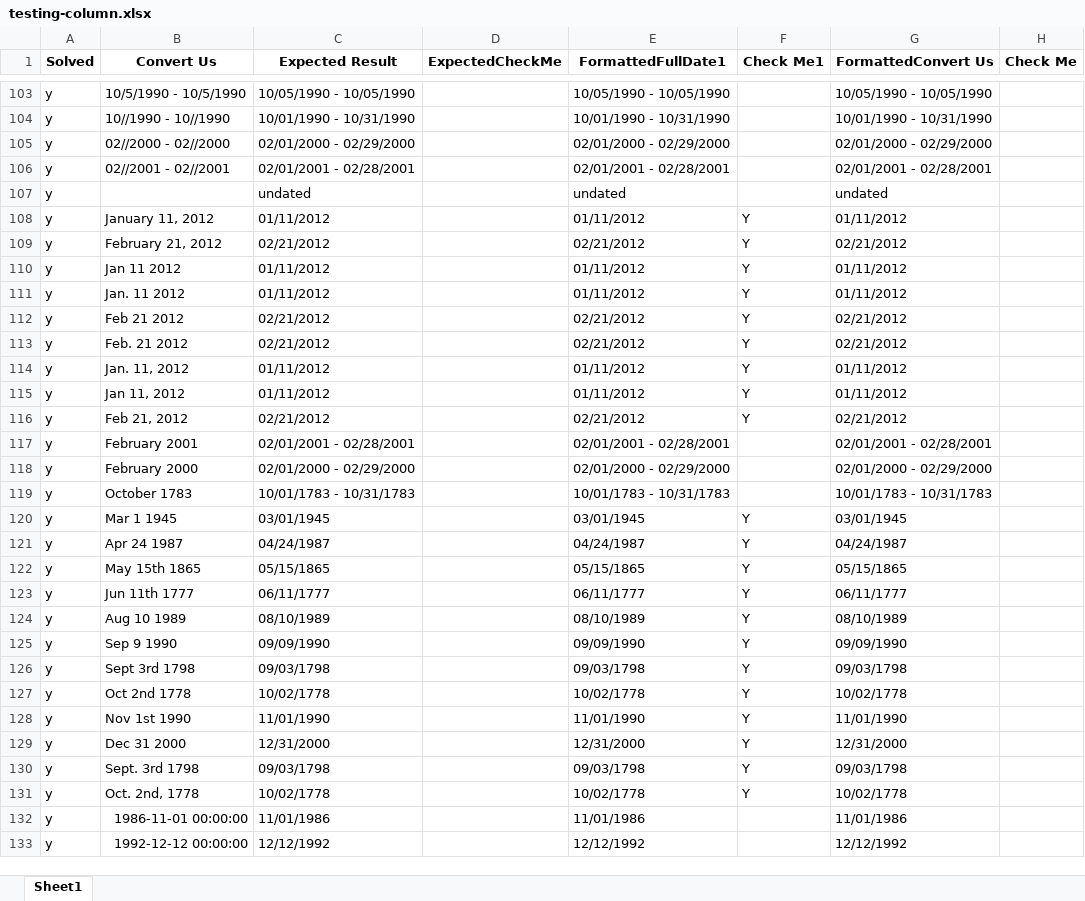
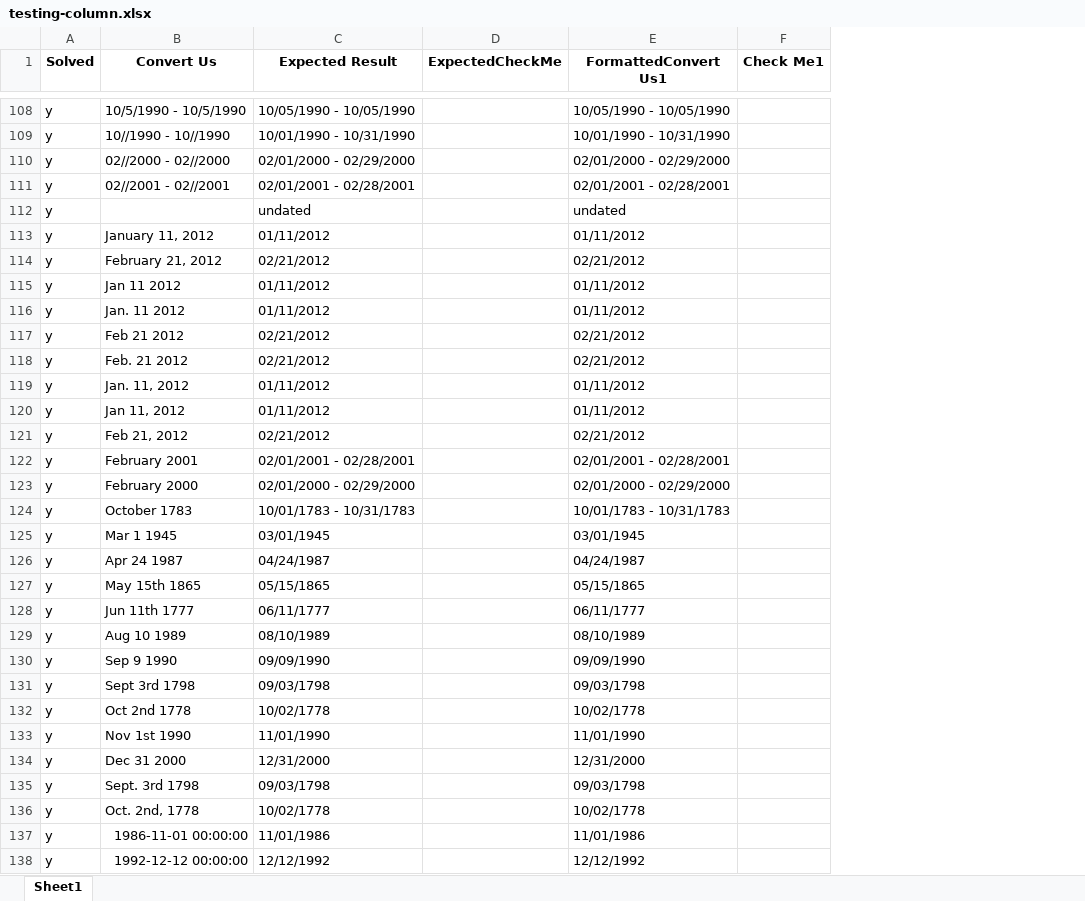
Before and after one commit to dpa-snyder/dates-formatter, an Excel workbook: test-files/testing-column.xlsx, sheet Sheet1, drawn as a sheet; only a part is shown, gaps mark what is left out; values as stored, in another font and other column widths than the file's, no borders; removed rows and columns are numbered as before the commit, all else as after; the diff covers the shown part only; the diff names each change by its address in the sheet, - before the commit and + after, or states it on an @@ line.

Commit message:
updated to handle serial dates

```diff
--- a/test-files/testing-column.xlsx (sheet Sheet1)
+++ b/test-files/testing-column.xlsx (sheet Sheet1)
-column G (FormattedConvert Us), rows 103-133: 10/05/1990 - 10/05/1990 | 10/01/1990 - 10/31/1990 | 02/01/2000 - 02/29/2000 | 02/01/2001 - 02/28/2001 | undated | 01/11/2012 | 02/21/2012 | 01/11/2012 | 01/11/2012 | 02/21/2012 | 02/21/2012 | 01/11/2012 | 01/11/2012 | 02/21/2012 | 02/01/2001 - 02/28/2001 | 02/01/2000 - 02/29/2000 | 10/01/1783 - 10/31/1783 | 03/01/1945 | 04/24/1987 | 05/15/1865 | 06/11/1777 | 08/10/1989 | 09/09/1990 | 09/03/1798 | 10/02/1778 | 11/01/1990 | 12/31/2000 | 09/03/1798 | 10/02/1778 | 11/01/1986 | 12/12/1992
-column H (Check Me), empty
-E1: FormattedFullDate1
+E1: FormattedConvert Us1
-F113:F121 (Check Me1): Y
+F113:F121 (Check Me1): (empty)
-F125:F136 (Check Me1): Y
+F125:F136 (Check Me1): (empty)
```
Also changed, not shown: 6 added rows, 1 removed row, 37 edited cells and cell formats elsewhere in this sheet, test-files/2000-preformatted-errs.xlsx, 4 other files.
